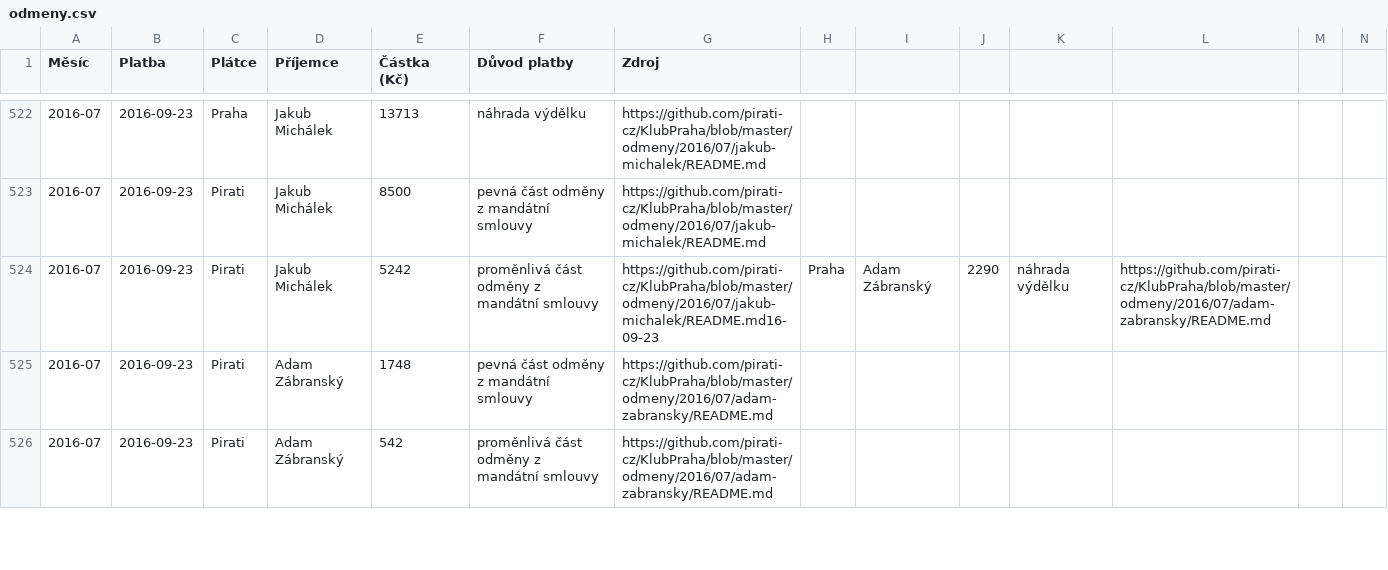
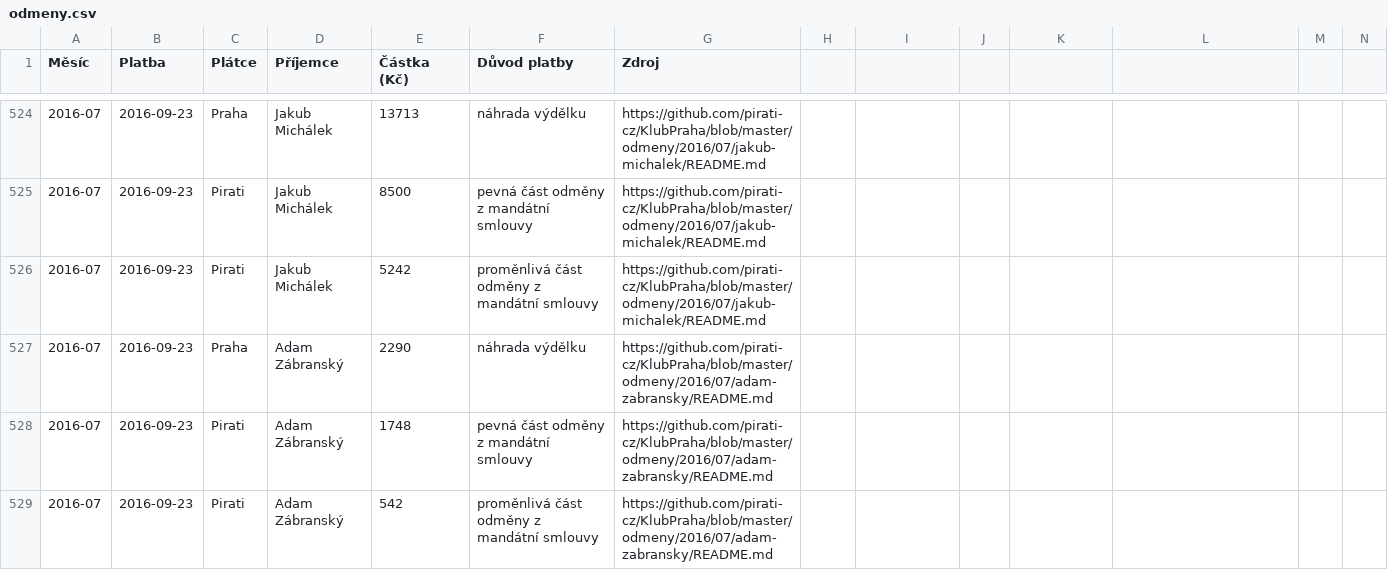
Before and after one commit to pirati-cz/KlubPraha, a CSV file: odmeny/odmeny.csv, drawn as a sheet; only a part is shown, gaps mark what is left out; the diff covers the shown part only.

```diff
--- a/odmeny/odmeny.csv
+++ b/odmeny/odmeny.csv
@@ -523,3 +525,4 @@ Měsíc,Platba,Plátce,Příjemce,Částka (Kč),Důvod platby,Zdroj
 2016-07,2016-09-23,Pirati,Jakub Michálek,8500,pevná část odměny z mandátní smlouvy,https://github.com/pirati-cz/KlubPraha/blob/master/odmeny/2016/07/jakub-michalek/README.md
-2016-07,2016-09-23,Pirati,Jakub Michálek,5242,proměnlivá část odměny z mandátní smlouvy,https://github.com/pirati-cz/KlubPraha/blob/master/odmeny/2016/07/jakub-michalek/README.md16-09-23,Praha,Adam Zábranský,2290,náhrada výdělku,https://github.com/pirati-cz/KlubPraha/blob/master/odmeny/2016/07/adam-zabransky/README.md
+2016-07,2016-09-23,Pirati,Jakub Michálek,5242,proměnlivá část odměny z mandátní smlouvy,https://github.com/pirati-cz/KlubPraha/blob/master/odmeny/2016/07/jakub-michalek/README.md
+2016-07,2016-09-23,Praha,Adam Zábranský,2290,náhrada výdělku,https://github.com/pirati-cz/KlubPraha/blob/master/odmeny/2016/07/adam-zabransky/README.md
 2016-07,2016-09-23,Pirati,Adam Zábranský,1748,pevná část odměny z mandátní smlouvy,https://github.com/pirati-cz/KlubPraha/blob/master/odmeny/2016/07/adam-zabransky/README.md
```
Also changed, not shown: 14 added rows and 15 edited cells elsewhere in this file.
